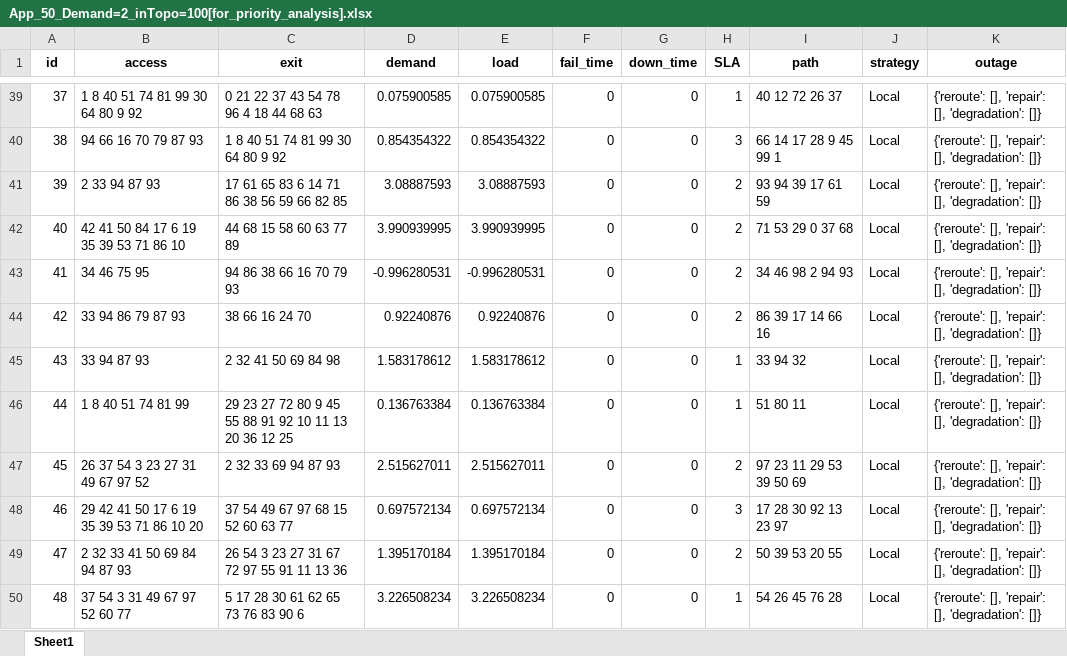
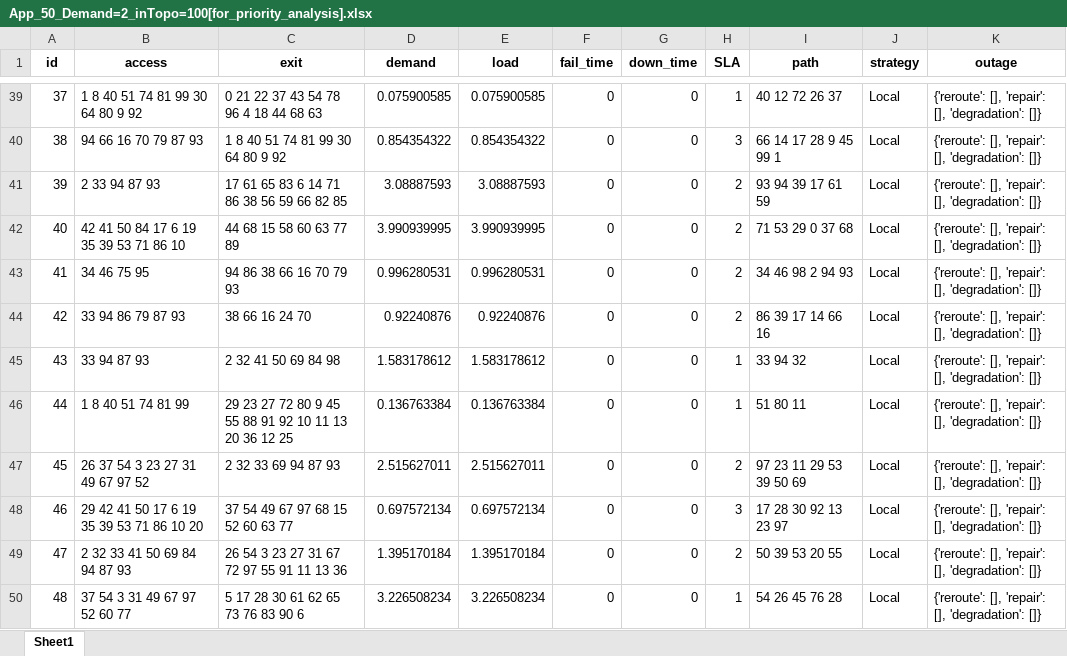
Before and after one commit to zhiweiyi11/Service_availability_evaluating_WMN, an Excel workbook: Results_Saving/App_50_Demand=2_inTopo=100[for_priority_analysis].xlsx, sheet Sheet1, drawn as a sheet; only a part is shown, gaps mark what is left out; values as stored, in another font and other column widths than the file's, no borders; the diff names each change by its address in the sheet, - before the commit and + after, or states it on an @@ line.

Commit message:
1. 修改了K最短路径的数量K=5，减少遍历的深度以及业务重路由计算不成功的数量； 2. 修改了读取业务信息的excel文件中某一个业务的demand为负数的bug：将其改为正数； 3. 将Convergence_Analysis中业务的策略修改为Global；

```diff
--- a/Results_Saving/App_50_Demand=2_inTopo=100[for_priority_analysis].xlsx (sheet Sheet1)
+++ b/Results_Saving/App_50_Demand=2_inTopo=100[for_priority_analysis].xlsx (sheet Sheet1)
-D43 (demand): -0.996280531
+D43 (demand): 0.996280531
-E43 (load): -0.996280531
+E43 (load): 0.996280531
```
Also changed, not shown: 3 other files.
